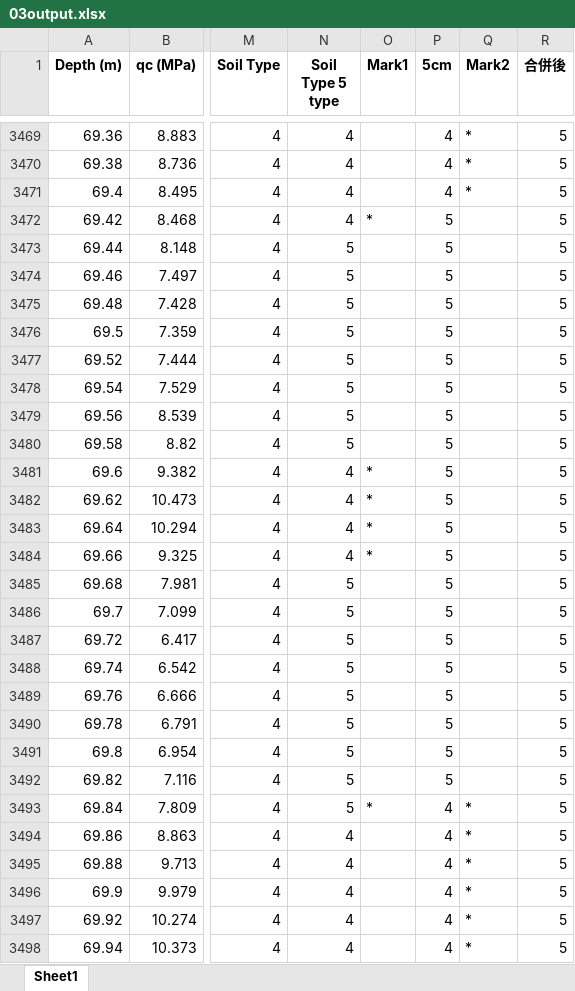
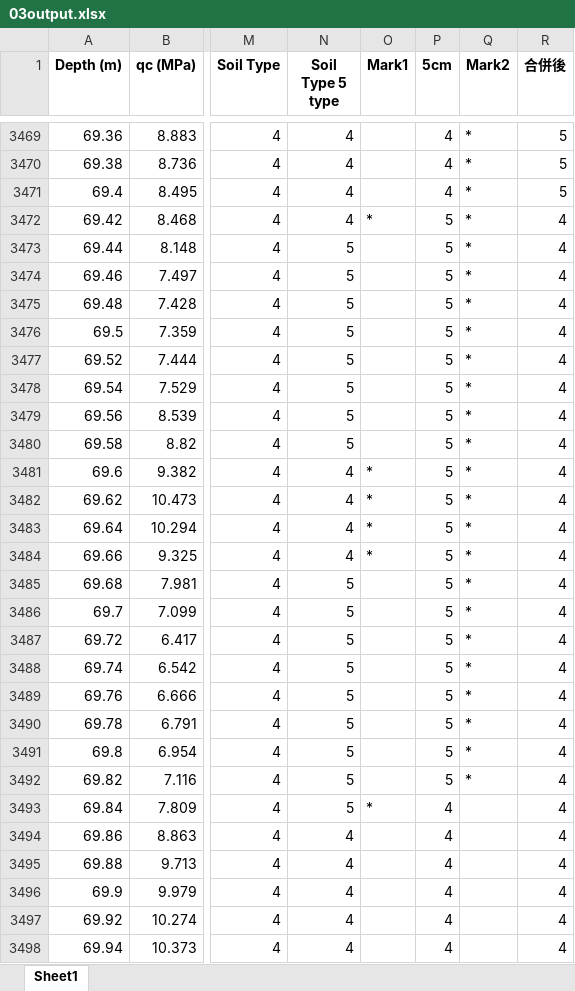
Before and after one commit to MengchunLin/borehole_data, an Excel workbook: 03output.xlsx, sheet Sheet1, drawn as a sheet; only a part is shown, gaps mark what is left out; values as stored, in another font and other column widths than the file's, no borders; conditional formats not drawn; the diff covers the shown part only; the diff names each change by its address in the sheet, - before the commit and + after, or states it on an @@ line.

```diff
--- a/03output.xlsx (sheet Sheet1)
+++ b/03output.xlsx (sheet Sheet1)
-Q3472:Q3492 (Mark2): (empty)
+Q3472:Q3492 (Mark2): *
-R3472:R3498 (合併後): 5
+R3472:R3498 (合併後): 4
-Q3493:Q3498 (Mark2): *
+Q3493:Q3498 (Mark2): (empty)
```
Also changed, not shown: 164 edited cells elsewhere in this sheet, 02output.xlsx, 04output.xlsx, 1 other file.
